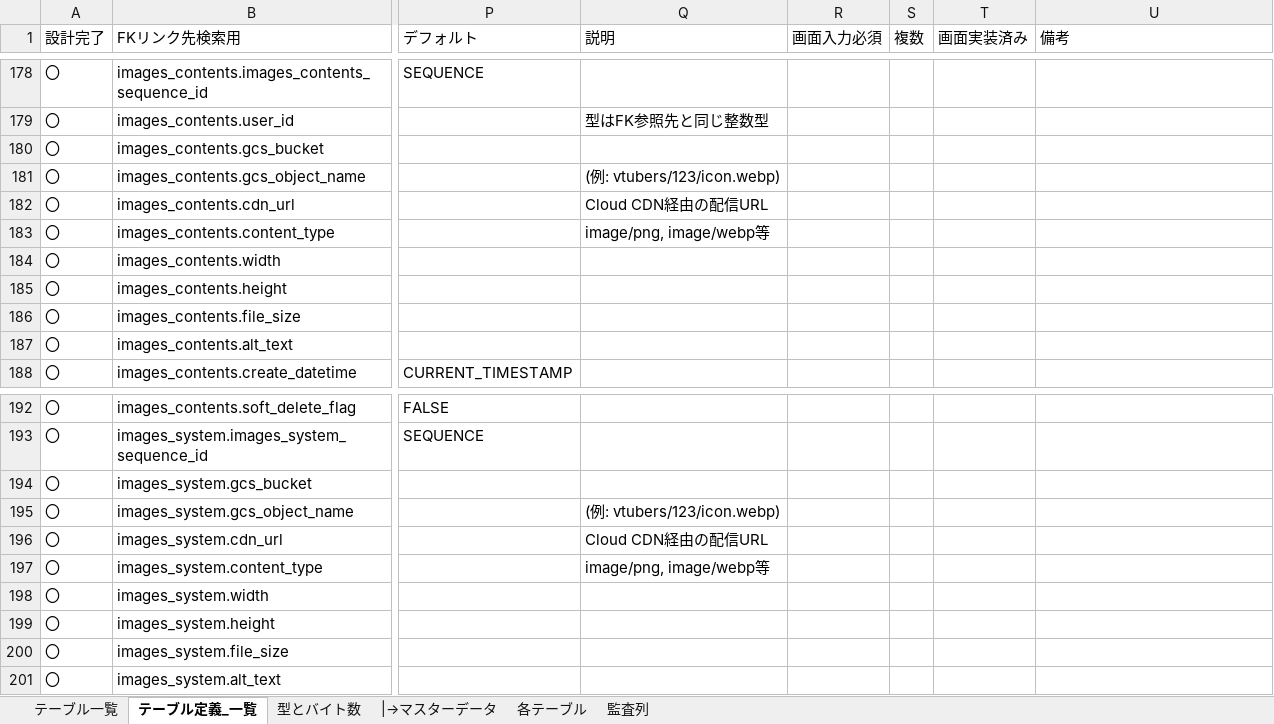
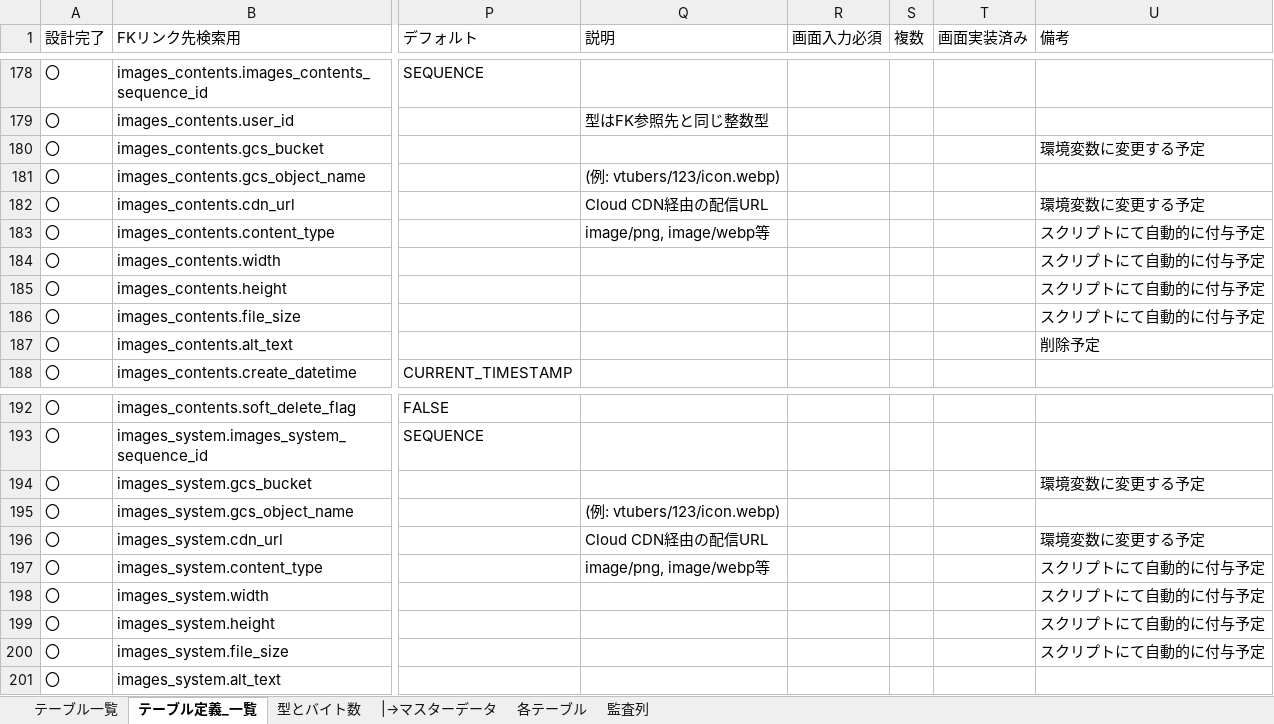
Before and after one commit to Soranoana/VtuberMeikan, an Excel workbook: .design/DB/DB設計.xlsx, sheet テーブル定義_一覧, drawn as a sheet; only a part is shown, gaps mark what is left out; values as stored, in another font and other column widths than the file's, no cell formats; the diff names each change by its address in the sheet, - before the commit and + after, or states it on an @@ line.

```diff
--- a/.design/DB/DB設計.xlsx (sheet テーブル定義_一覧)
+++ b/.design/DB/DB設計.xlsx (sheet テーブル定義_一覧)
-U180 (備考): (empty)
+U180 (備考): 環境変数に変更する予定
-U182 (備考): (empty)
+U182 (備考): 環境変数に変更する予定
-U183:U186 (備考): (empty)
+U183:U186 (備考): スクリプトにて自動的に付与予定
-U187 (備考): (empty)
+U187 (備考): 削除予定
-U194 (備考): (empty)
+U194 (備考): 環境変数に変更する予定
-U196 (備考): (empty)
+U196 (備考): 環境変数に変更する予定
-U197:U200 (備考): (empty)
+U197:U200 (備考): スクリプトにて自動的に付与予定
```
Also changed, not shown: sheet 各テーブル, sheet テーブル一覧, cell formats, formulas that keep their value.
